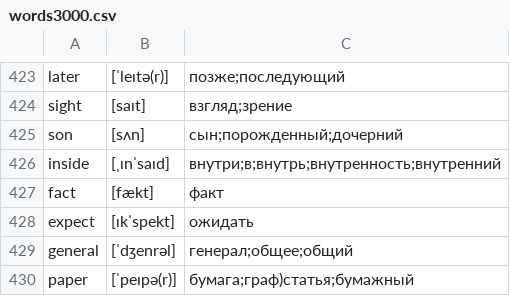
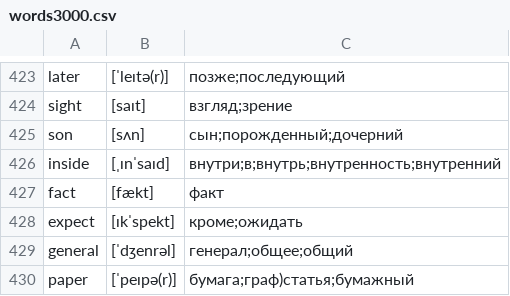
Before and after one commit to kotvickiy/english3000, a CSV file: words3000.csv, drawn as a sheet; only a part is shown, gaps mark what is left out.

```diff
--- a/words3000.csv
+++ b/words3000.csv
@@ -427,3 +427,3 @@ inside,[ˌɪnˈsaɪd],внутри;в;внутрь;внутренность;вн
 fact,[fækt],факт
-expect,[ɪkˈspekt],ожидать
+expect,[ɪkˈspekt],кроме;ожидать
 general,[ˈdʒenrəl],генерал;общее;общий
```
